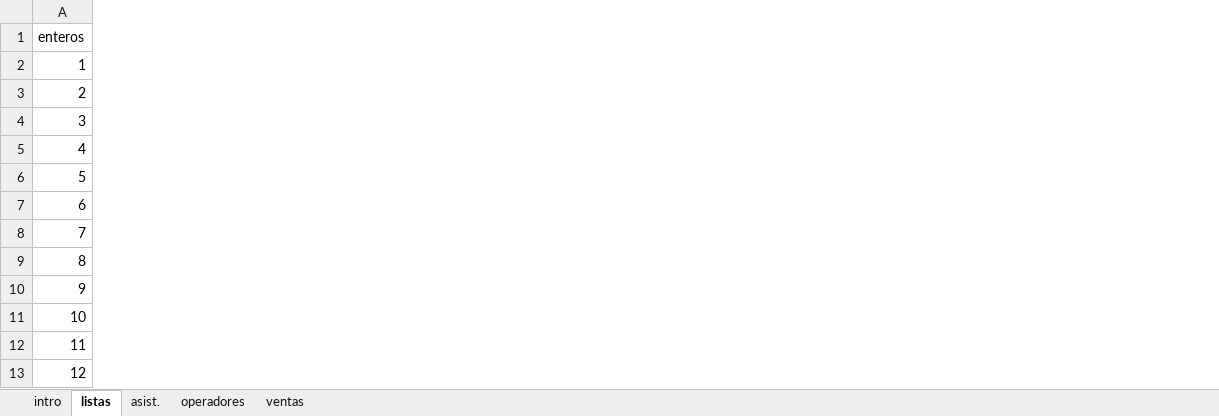
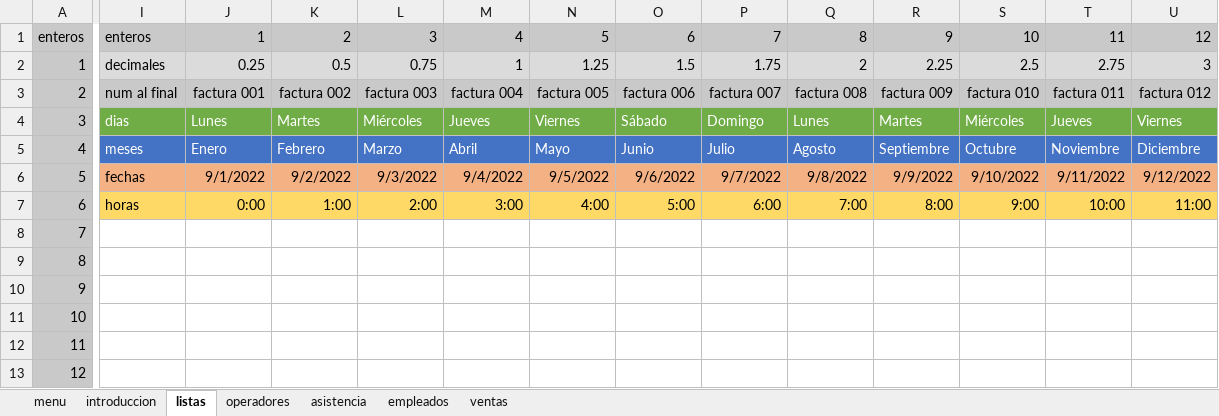
Before and after one commit to C215714N/EducacionIT, an Excel workbook: introduccion.xlsx, sheet listas, drawn as a sheet; only a part is shown, gaps mark what is left out; values as stored, in another font and other column widths than the file's, no borders; the diff covers the shown part only; the diff names each change by its address in the sheet, - before the commit and + after, or states it on an @@ line.

Commit message:
Funciones de Fecha

```diff
--- a/introduccion.xlsx (sheet listas)
+++ b/introduccion.xlsx (sheet listas)
-sheet tab: intro
+sheet tab: introduccion
-sheet tab: asist.
+sheet tab: asistencia
+sheet tab: menu
+sheet tab: empleados
@@ sheet tab order changed: menu | introduccion | listas | operadores | asistencia | empleados | ventas @@
+column I, rows 1-7: enteros | decimales | num al final | dias | meses | fechas | horas
+column J, rows 1-7: 1 | 0.25 | factura 001 | Lunes | Enero | 9/1/2022 | 0:00
+column K, rows 1-7: 2 | 0.5 | factura 002 | Martes | Febrero | 9/2/2022 | 1:00
+column L, rows 1-7: 3 | 0.75 | factura 003 | Miércoles | Marzo | 9/3/2022 | 2:00
+column M, rows 1-7: 4 | 1 | factura 004 | Jueves | Abril | 9/4/2022 | 3:00
+column N, rows 1-7: 5 | 1.25 | factura 005 | Viernes | Mayo | 9/5/2022 | 4:00
+column O, rows 1-7: 6 | 1.5 | factura 006 | Sábado | Junio | 9/6/2022 | 5:00
+column P, rows 1-7: 7 | 1.75 | factura 007 | Domingo | Julio | 9/7/2022 | 6:00
+column Q, rows 1-7: 8 | 2 | factura 008 | Lunes | Agosto | 9/8/2022 | 7:00
+column R, rows 1-7: 9 | 2.25 | factura 009 | Martes | Septiembre | 9/9/2022 | 8:00
+column S, rows 1-7: 10 | 2.5 | factura 010 | Miércoles | Octubre | 9/10/2022 | 9:00
+column T, rows 1-7: 11 | 2.75 | factura 011 | Jueves | Noviembre | 9/11/2022 | 10:00
+column U, rows 1-7: 12 | 3 | factura 012 | Viernes | Diciembre | 9/12/2022 | 11:00
-A1:A13 fill: none
+A1:A13 fill: #C9C9C9
```
Also changed, not shown: 1 added column, 1 edited cell and cell formats elsewhere in this sheet, sheet introduccion, sheet asistencia, formulas that keep their value, charts or pictures.
